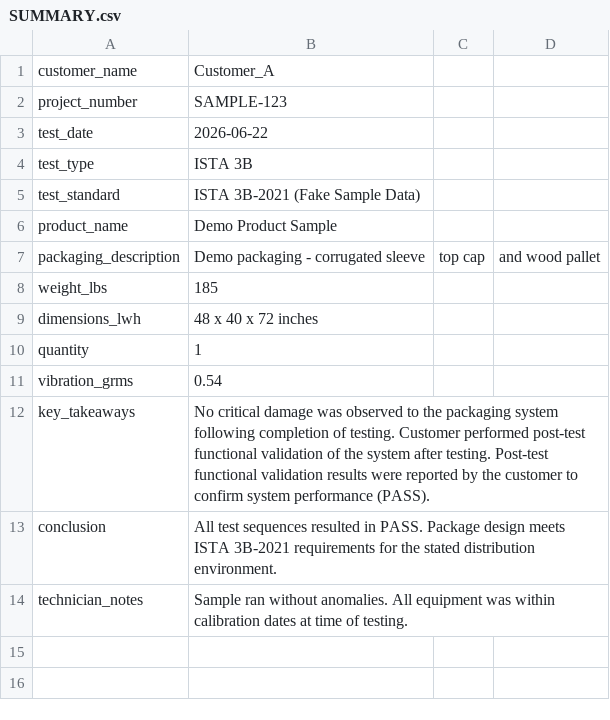
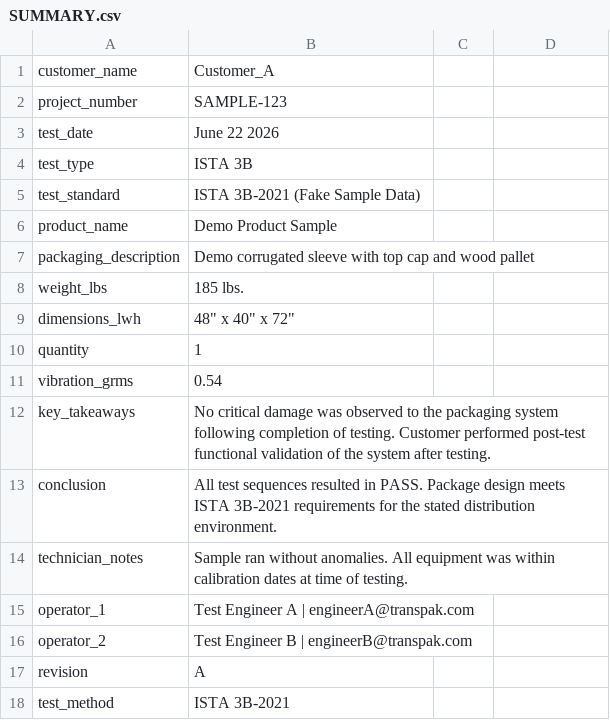
Before and after one commit to hander21/lansmont-report-automation, a CSV file: samples/fake_test_001/Lansmont/SUMMARY.csv, drawn as a sheet.

```diff
--- a/samples/fake_test_001/Lansmont/SUMMARY.csv
+++ b/samples/fake_test_001/Lansmont/SUMMARY.csv
@@ -2,3 +2,3 @@ customer_name,Customer_A
 project_number,SAMPLE-123
-test_date,2026-06-22
+test_date,June 22 2026
 test_type,ISTA 3B
@@ -6,9 +6,13 @@ test_standard,ISTA 3B-2021 (Fake Sample Data)
 product_name,Demo Product Sample
-packaging_description,Demo packaging - corrugated sleeve, top cap, and wood pallet
-weight_lbs,185
-dimensions_lwh,48 x 40 x 72 inches
+packaging_description,Demo corrugated sleeve with top cap and wood pallet
+weight_lbs,185 lbs.
+dimensions_lwh,48" x 40" x 72"
 quantity,1
 vibration_grms,0.54
-key_takeaways,No critical damage was observed to the packaging system following completion of testing. Customer performed post-test functional validation of the system after testing. Post-test functional validation results were reported by the customer to confirm system performance (PASS).
+key_takeaways,No critical damage was observed to the packaging system following completion of testing. Customer performed post-test functional validation of the system after testing.
 conclusion,All test sequences resulted in PASS. Package design meets ISTA 3B-2021 requirements for the stated distribution environment.
 technician_notes,Sample ran without anomalies. All equipment was within calibration dates at time of testing.
+operator_1,Test Engineer A | engineerA@transpak.com
+operator_2,Test Engineer B | engineerB@transpak.com
+revision,A
+test_method,ISTA 3B-2021
```
Also changed, not shown: 10 other files.
